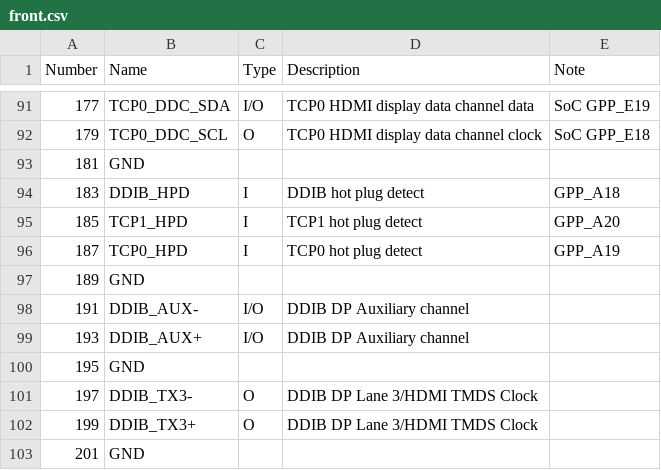
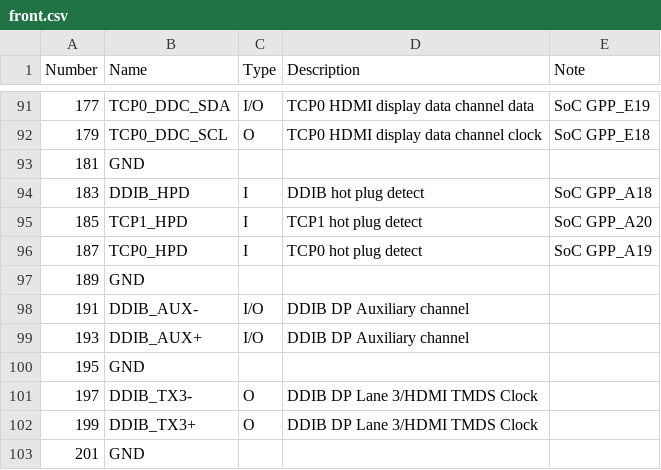
Before and after one commit to LattePandaTeam/LattePanda-Mu, a CSV file: Electricals/Pinouts/front.csv, drawn as a sheet; only a part is shown, gaps mark what is left out; the diff names each change by its address in the sheet, - before the commit and + after, or states it on an @@ line.

Commit message:
fix format

```diff
--- a/Electricals/Pinouts/front.csv
+++ b/Electricals/Pinouts/front.csv
-E94 (Note): GPP_A18
+E94 (Note): SoC GPP_A18
-E95 (Note): GPP_A20
+E95 (Note): SoC GPP_A20
-E96 (Note): GPP_A19
+E96 (Note): SoC GPP_A19
```
